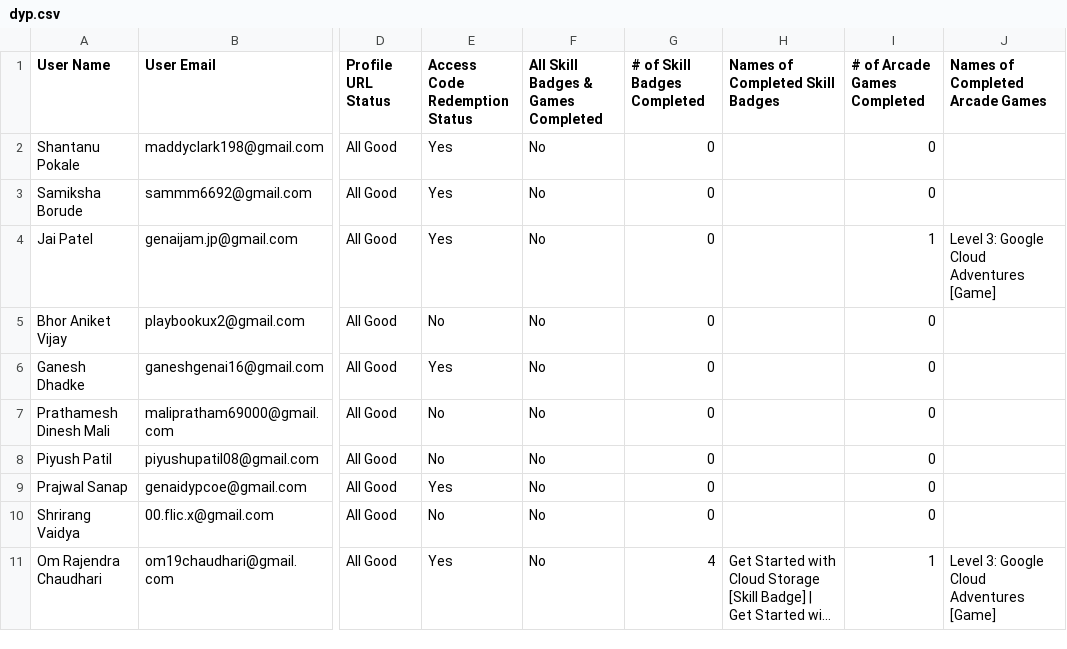
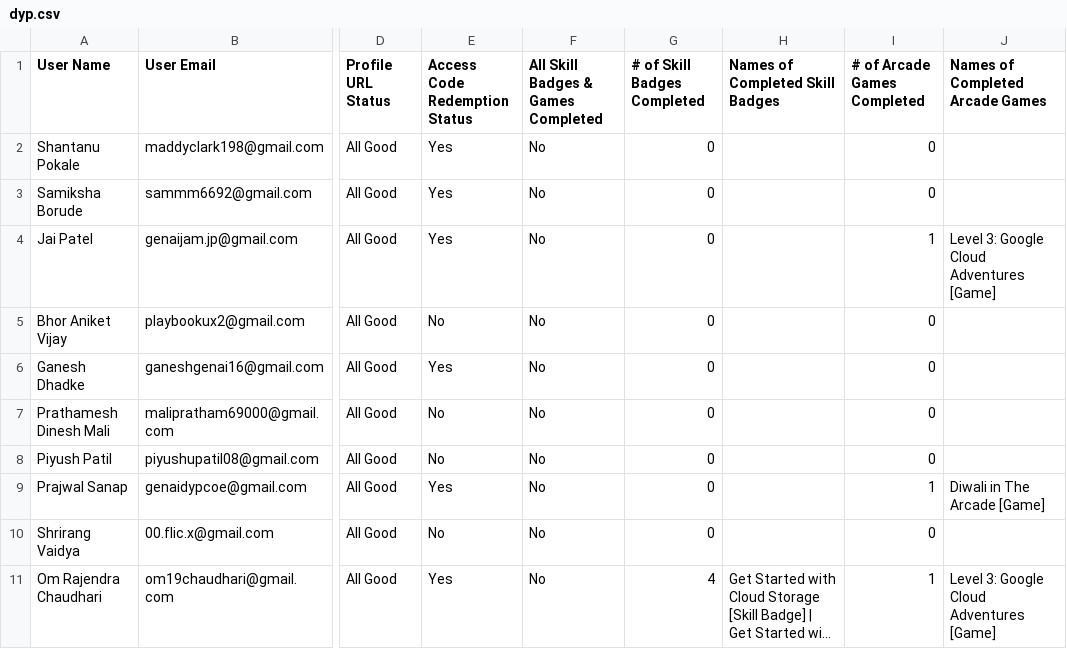
Before and after one commit to DJ-BoT07/GenAi, a CSV file: app/components/dyp.csv, drawn as a sheet; only a part is shown, gaps mark what is left out; long unchanged cells end in …; the diff covers the shown part only; the diff names each change by its address in the sheet, - before the commit and + after, or states it on an @@ line.

```diff
--- a/app/components/dyp.csv
+++ b/app/components/dyp.csv
-I9 (# of Arcade Games Completed): 0
+I9 (# of Arcade Games Completed): 1
-J9 (Names of Completed Arcade Games): (empty)
+J9 (Names of Completed Arcade Games): Diwali in The Arcade [Game]
```
Also changed, not shown: 34 edited cells elsewhere in this file, 1 other file.
